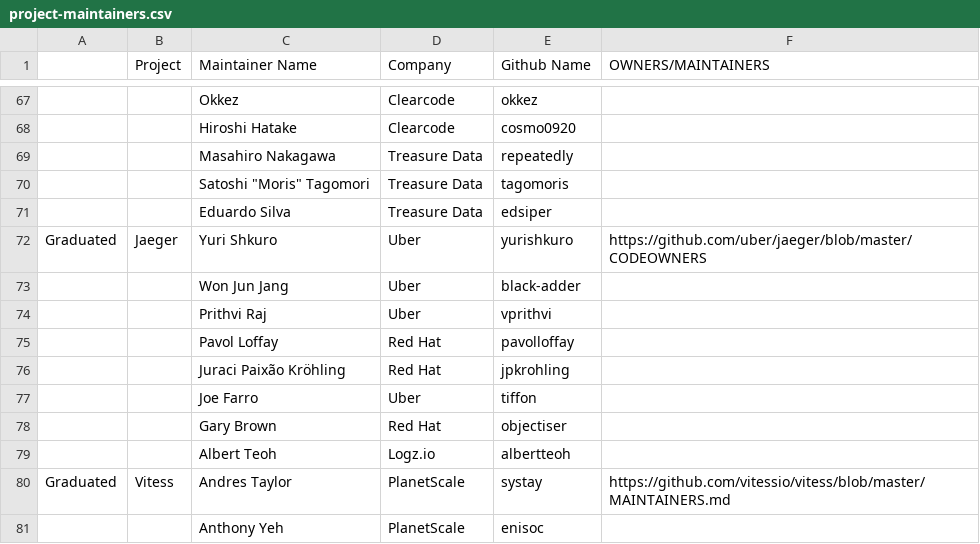
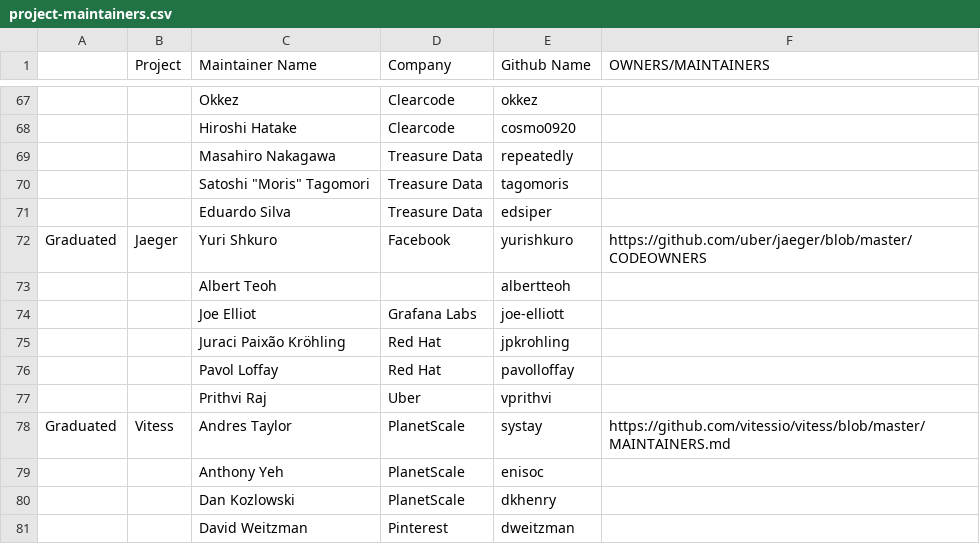
Before and after one commit to cncf/foundation, a CSV file: project-maintainers.csv, drawn as a sheet; only a part is shown, gaps mark what is left out; the shorter side is filled out with more unchanged rows; removed rows and columns are numbered as before the commit, all else as after; the diff names each change by its address in the sheet, - before the commit and + after, or states it on an @@ line.

Commit message:
Updated Jaeger maintainers
Synchronized the list of Jaeger maintainers with the information from the group @jaegertracing/jaeger-maintainers (https://github.com/orgs/jaegertracing/teams/jaeger-maintainers/members)

```diff
--- a/project-maintainers.csv
+++ b/project-maintainers.csv
-D72 (Company): Uber
+D72 (Company): Facebook
-row 73:  |  | Won Jun Jang | Uber | black-adder
+row 73:  |  | Albert Teoh |  | albertteoh
+row 74:  |  | Joe Elliot | Grafana Labs | joe-elliott
@@ row 76 moved to row 75: Juraci Paixão Kröhling @@
@@ row 75 moved to row 76: Pavol Loffay @@
-row 77:  |  | Joe Farro | Uber | tiffon
-row 78:  |  | Gary Brown | Red Hat | objectiser
-row 79:  |  | Albert Teoh | Logz.io | albertteoh
```
